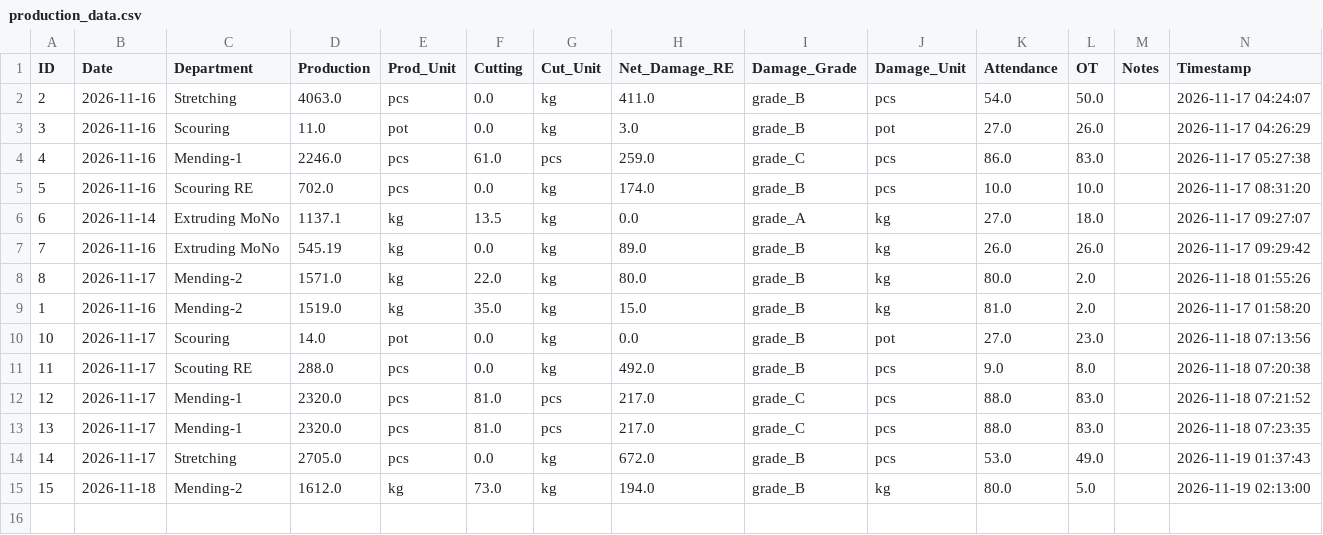
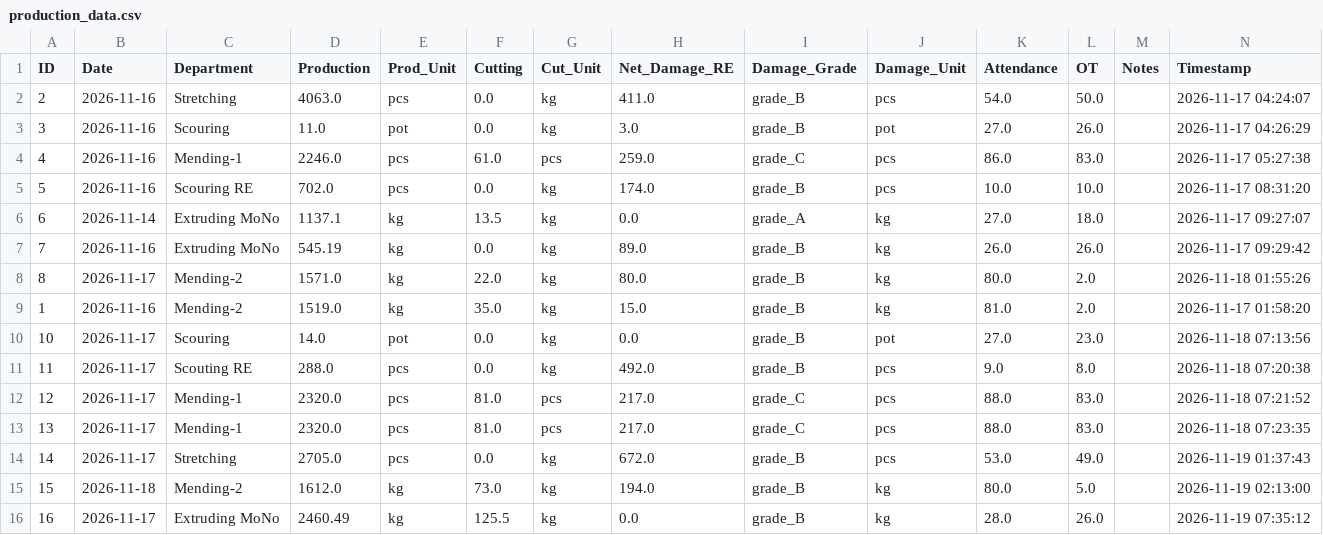
Before and after one commit to kkf-lang/factory-app, a CSV file: production_data.csv, drawn as a sheet; the diff names each change by its address in the sheet, - before the commit and + after, or states it on an @@ line.

Commit message:
Add record ID 16

```diff
--- a/production_data.csv
+++ b/production_data.csv
+row 16: 16 | 2026-11-17 | Extruding MoNo | 2460.49 | kg | 125.5 | kg | 0.0 | grade_B | kg | 28.0 | 26.0 |  | 2026-11-19 07:35:12
```
